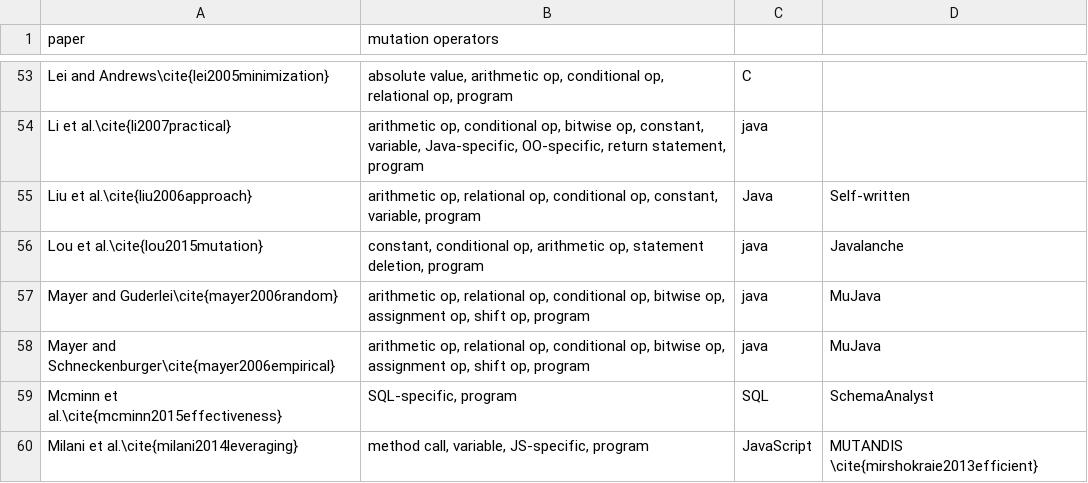
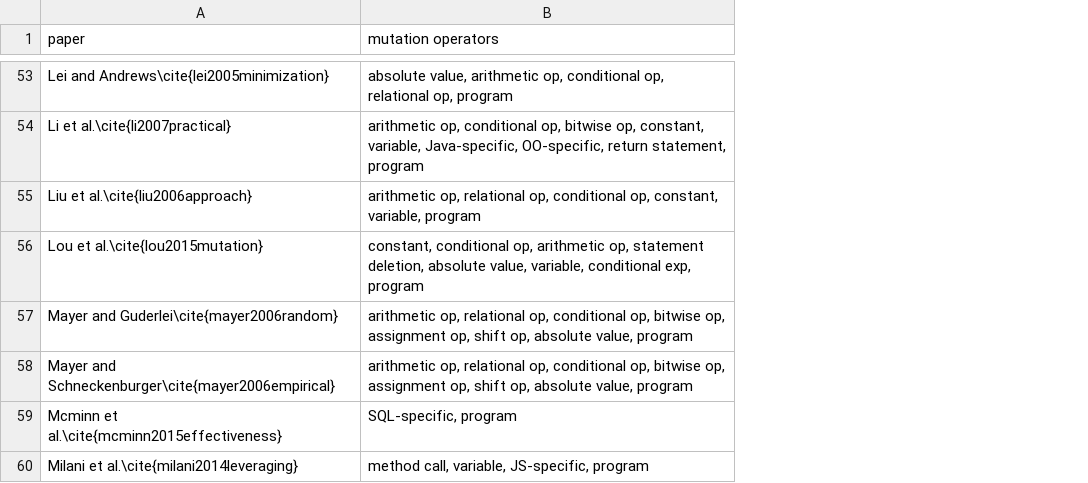
Before and after one commit to qianqianzhu/mutation_testing_literature_survey_metadata, a CSV file: mutation_operator_sum.csv, drawn as a sheet; only a part is shown, gaps mark what is left out; removed rows and columns are numbered as before the commit, all else as after; the diff covers the shown part only; the diff names each change by its address in the sheet, - before the commit and + after, or states it on an @@ line.

```diff
--- a/mutation_operator_sum.csv
+++ b/mutation_operator_sum.csv
-column C, rows 53-60: C | java | Java | java | java | java | SQL | JavaScript
-column D, rows 55-60: Self-written | Javalanche | MuJava | MuJava | SchemaAnalyst | MUTANDIS \cite{mirshokraie2013efficient}
-B56 (mutation operators): …statement deletion, program
+B56 (mutation operators): …statement deletion, absolute value, variable, conditional exp, program
-B57:B58 (mutation operators): …shift op, program
+B57:B58 (mutation operators): …shift op, absolute value, program
```
Also changed, not shown: 13 added rows and 13 edited cells elsewhere in this file, final_paper_sum.csv, guide_sum.csv, 4 other files.
